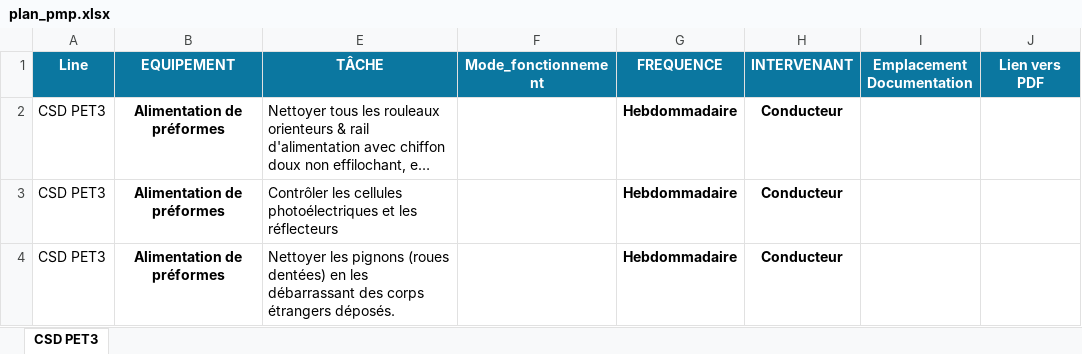
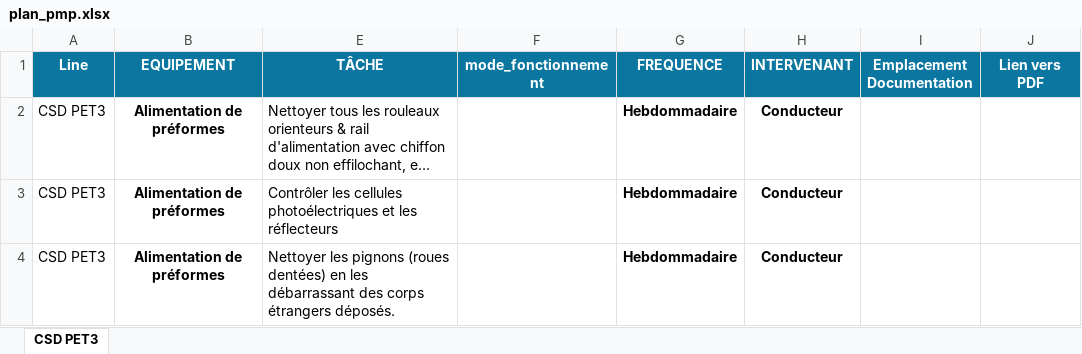
Before and after one commit to Maryelmnaouar/PMP-PLATEFORM, an Excel workbook: data/plan_pmp.xlsx, sheet CSD PET3, drawn as a sheet; only a part is shown; long unchanged cells end in …; values as stored, in another font and other column widths than the file's, no borders; the diff names each change by its address in the sheet, - before the commit and + after, or states it on an @@ line.

Commit message:
Add files via upload

```diff
--- a/data/plan_pmp.xlsx (sheet CSD PET3)
+++ b/data/plan_pmp.xlsx (sheet CSD PET3)
-F1: Mode_fonctionnement
+F1: mode_fonctionnement
```
